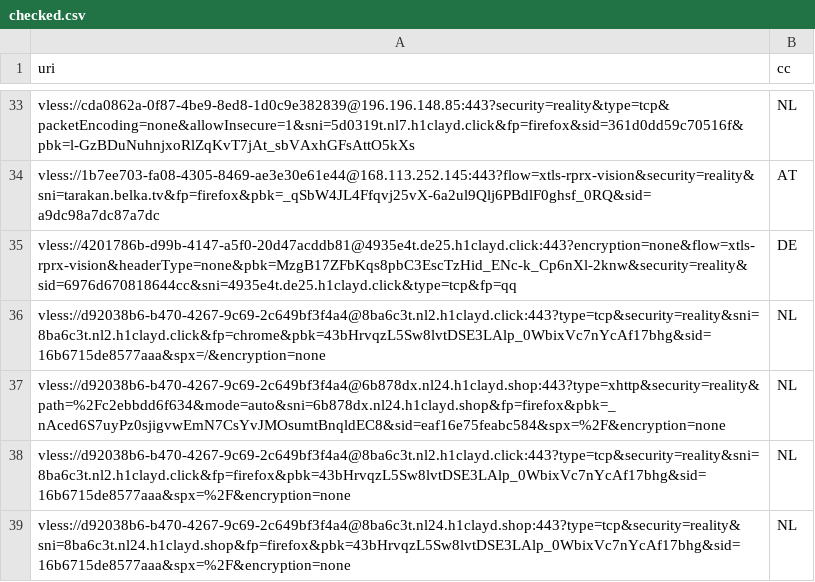
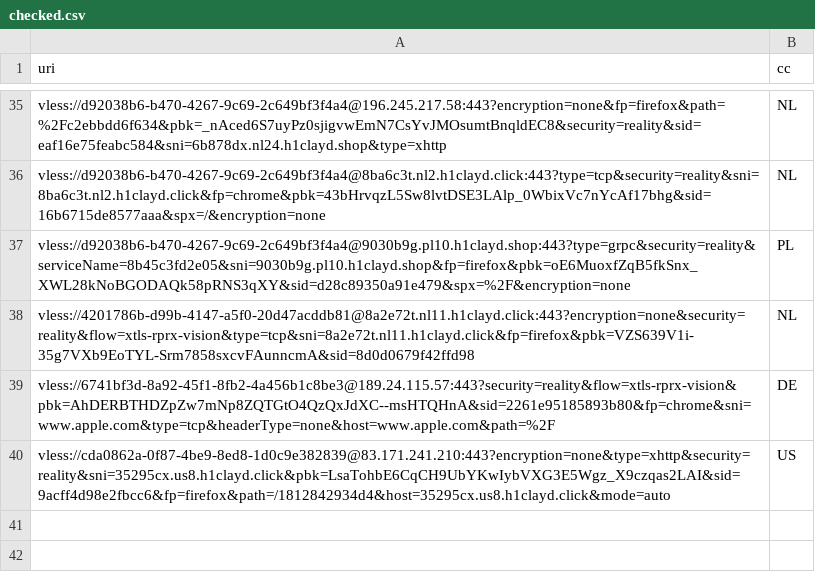
Before and after one commit to grisha-seleznev/free-vless-keys-russia, a CSV file: stage/checked.csv, drawn as a sheet; only a part is shown, gaps mark what is left out; removed rows and columns are numbered as before the commit, all else as after; the diff covers the shown part only; the diff names each change by its address in the sheet, - before the commit and + after, or states it on an @@ line.

```diff
--- a/stage/checked.csv
+++ b/stage/checked.csv
-A35 (uri): vless://cda0862a-0f87-4be9-8ed8-1d0c9e382839@196.196.148.85:443?security=reality&type=tcp&packetEncoding=none&allowInsecure=1&sni=5d0319t.nl7.h1clayd.click&fp=firefox&sid=361d0dd59c70516f&pbk=l-GzBDuNuhnjxoRlZqKvT7jAt_sbVAxhGFsAttO5kXs
+A35 (uri): vless://d92038b6-b470-4267-9c69-2c649bf3f4a4@196.245.217.58:443?encryption=none&fp=firefox&path=%2Fc2ebbdd6f634&pbk=_nAced6S7uyPz0sjigvwEmN7CsYvJMOsumtBnqldEC8&security=reality&sid=eaf16e75feabc584&sni=6b878dx.nl24.h1clayd.shop&type=xhttp
@@ row 34 moved to row 10: vless://1b7ee703-fa08-4305-8469-ae3e30e6… @@
@@ row 35 moved to row 26: vless://4201786b-d99b-4147-a5f0-20d47acd… @@
-row 37: vless://d92038b6-b470-4267-9c69-2c649bf3f4a4@6b878dx.nl24.h1clayd.shop:443?type=xhttp&security=reality&path=%2Fc2ebbdd6f634&mode=auto&sni=6b878dx.nl24.h1clayd.shop&fp=firefox&pbk=_nAced6S7uyPz0sjigvwEmN7CsYvJMOsumtBnqldEC8&sid=eaf16e75feabc584&spx=%2F&encryption=none | NL
@@ row 28 moved to row 37: vless://d92038b6-b470-4267-9c69-2c649bf3… @@
-A38 (uri): vless://d92038b6-b470-4267-9c69-2c649bf3f4a4@8ba6c3t.nl2.h1clayd.click:443?type=tcp&security=reality&sni=8ba6c3t.nl2.h1clayd.click&fp=firefox&pbk=43bHrvqzL5Sw8lvtDSE3LAlp_0WbixVc7nYcAf17bhg&sid=16b6715de8577aaa&spx=%2F&encryption=none
+A38 (uri): vless://4201786b-d99b-4147-a5f0-20d47acddb81@8a2e72t.nl11.h1clayd.click:443?encryption=none&security=reality&flow=xtls-rprx-vision&type=tcp&sni=8a2e72t.nl11.h1clayd.click&fp=firefox&pbk=VZS639V1i-35g7VXb9EoTYL-Srm7858sxcvFAunncmA&sid=8d0d0679f42ffd98
-row 39: vless://d92038b6-b470-4267-9c69-2c649bf3f4a4@8ba6c3t.nl24.h1clayd.shop:443?type=tcp&security=reality&sni=8ba6c3t.nl24.h1clayd.shop&fp=firefox&pbk=43bHrvqzL5Sw8lvtDSE3LAlp_0WbixVc7nYcAf17bhg&sid=16b6715de8577aaa&spx=%2F&encryption=none | NL
+row 39: vless://6741bf3d-8a92-45f1-8fb2-4a456b1c8be3@189.24.115.57:443?security=reality&flow=xtls-rprx-vision&pbk=AhDERBTHDZpZw7mNp8ZQTGtO4QzQxJdXC--msHTQHnA&sid=2261e95185893b80&fp=chrome&sni=www.apple.com&type=tcp&headerType=none&host=www.apple.com&path=%2F | DE
+row 40: vless://cda0862a-0f87-4be9-8ed8-1d0c9e382839@83.171.241.210:443?encryption=none&type=xhttp&security=reality&sni=35295cx.us8.h1clayd.click&pbk=LsaTohbE6CqCH9UbYKwIybVXG3E5Wgz_X9czqas2LAI&sid=9acff4d98e2fbcc6&fp=firefox&path=/1812842934d4&host=35295cx.us8.h1clayd.click&mode=auto | US
```
Also changed, not shown: 2 added rows, 1 removed row, 13 moved rows and 2 edited cells elsewhere in this file, stage/polymarket.csv, 56 other files.
